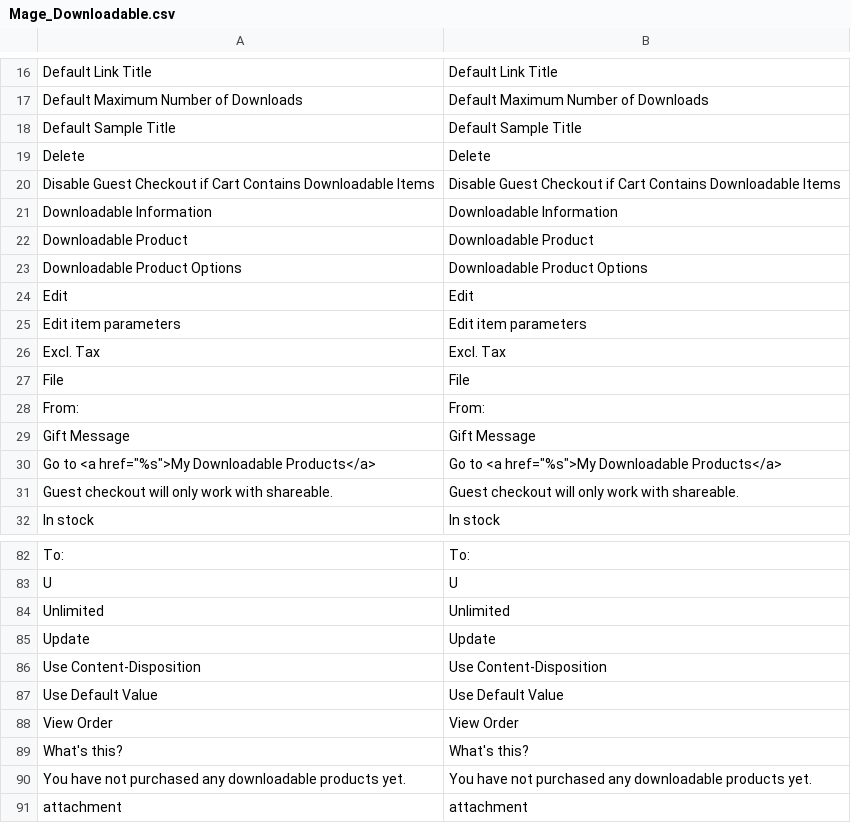
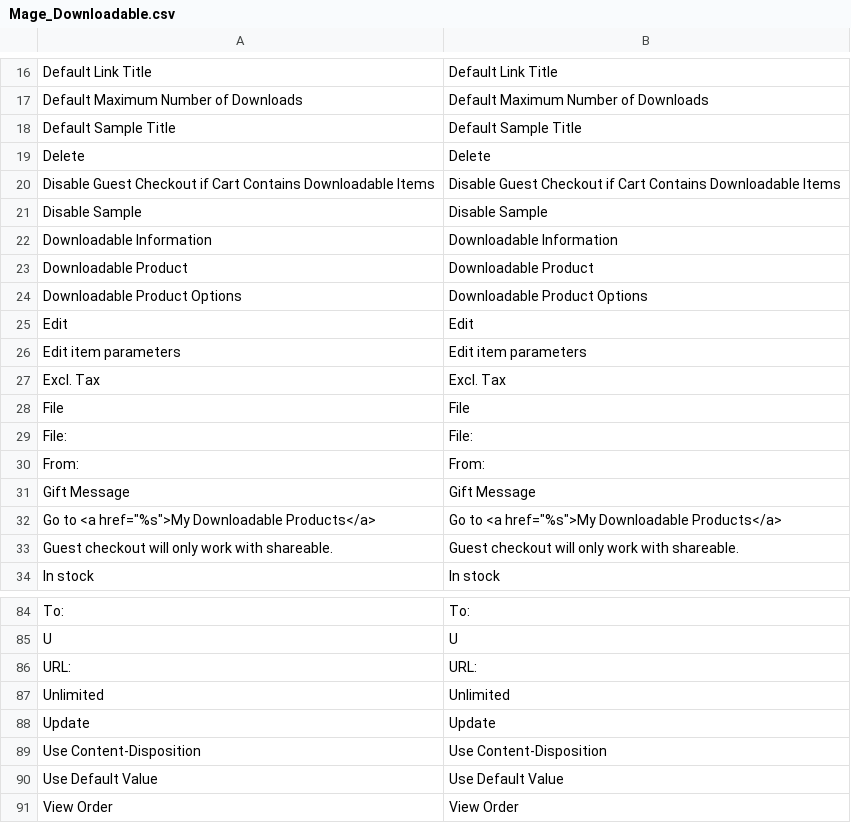
Before and after one commit to MahoCommerce/maho, a CSV file: app/locale/en_US/Mage_Downloadable.csv, drawn as a sheet; only a part is shown, gaps mark what is left out; the shorter side is filled out with more unchanged rows.

```diff
--- a/app/locale/en_US/Mage_Downloadable.csv
+++ b/app/locale/en_US/Mage_Downloadable.csv
@@ -20,2 +20,3 @@
 "Disable Guest Checkout if Cart Contains Downloadable Items","Disable Guest Checkout if Cart Contains Downloadable Items"
+"Disable Sample","Disable Sample"
 "Downloadable Information","Downloadable Information"
@@ -27,2 +28,3 @@
 "File","File"
+"File:","File:"
 "From:","From:"
@@ -83,2 +85,3 @@
 "U","U"
+"URL:","URL:"
 "Unlimited","Unlimited"
```
Also changed, not shown: 28 other files.
